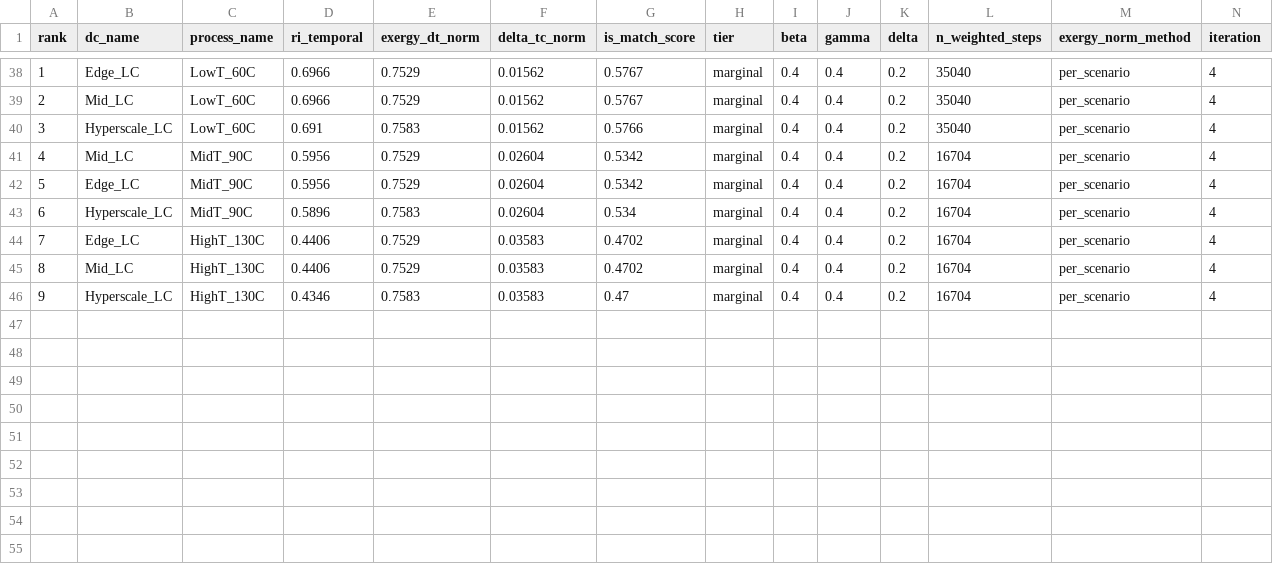
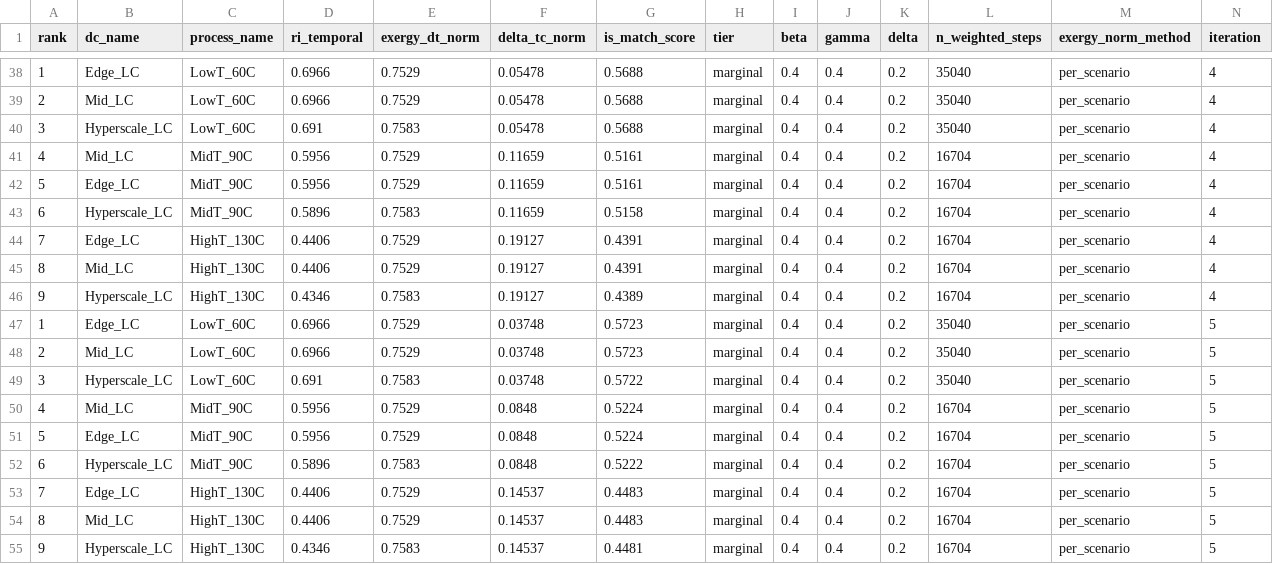
Before and after one commit to fedelomi/thesis-industrial-symbiosis-dt, a CSV file: Phase2_ISMatch/results/step_2_4_delta_tc_calibration_lc.csv, drawn as a sheet; only a part is shown, gaps mark what is left out; the diff covers the shown part only.

Commit message:
results(phase3+2+4): live Q3 delta_TC extraction with recalibrated cost model
- Phase 3 step_3_5_phase1_integration.py executed against live Neo4j KG
  with recalibrated cost_per_round_keur = 1.0 (AI-mediated rounds).
- delta_TC reduction factors: LowT=0.3158, MidT=0.2727, HighT=0.2400, all in
  (0.0, 0.5), differentiated and ordered LowT > MidT > HighT.
- Phase 2 step_2_4 IS-Match scores regenerated for all 9 scenarios
  (mean signed delta = -0.0127, max |delta| = 0.0219 on HighT_130C).
- Phase 4 ablation smoke test (2 seeds x 9 scenarios x 2 configs, 5k
  timesteps) confirms pipeline integrity: PoA in [0.00, 0.81], A0 mean
  PoA = 0.4916, D mean PoA = 0.7334 (Delta = +0.2418, expected sign).
  Full 50k run scheduled for Batch 2c overnight.

Resolves: Q3 of review_report.md.

```diff
--- a/Phase2_ISMatch/results/step_2_4_delta_tc_calibration_lc.csv
+++ b/Phase2_ISMatch/results/step_2_4_delta_tc_calibration_lc.csv
@@ -38,9 +38,18 @@ rank,dc_name,process_name,ri_temporal,exergy_dt_norm,delta_tc_norm,is_match_scor
-1,Edge_LC,LowT_60C,0.6966,0.7529,0.01562,0.5767,marginal,0.4,0.4,0.2,35040,per_scenario,4
-2,Mid_LC,LowT_60C,0.6966,0.7529,0.01562,0.5767,marginal,0.4,0.4,0.2,35040,per_scenario,4
-3,Hyperscale_LC,LowT_60C,0.691,0.7583,0.01562,0.5766,marginal,0.4,0.4,0.2,35040,per_scenario,4
-4,Mid_LC,MidT_90C,0.5956,0.7529,0.02604,0.5342,marginal,0.4,0.4,0.2,16704,per_scenario,4
-5,Edge_LC,MidT_90C,0.5956,0.7529,0.02604,0.5342,marginal,0.4,0.4,0.2,16704,per_scenario,4
-6,Hyperscale_LC,MidT_90C,0.5896,0.7583,0.02604,0.534,marginal,0.4,0.4,0.2,16704,per_scenario,4
-7,Edge_LC,HighT_130C,0.4406,0.7529,0.03583,0.4702,marginal,0.4,0.4,0.2,16704,per_scenario,4
-8,Mid_LC,HighT_130C,0.4406,0.7529,0.03583,0.4702,marginal,0.4,0.4,0.2,16704,per_scenario,4
-9,Hyperscale_LC,HighT_130C,0.4346,0.7583,0.03583,0.47,marginal,0.4,0.4,0.2,16704,per_scenario,4
+1,Edge_LC,LowT_60C,0.6966,0.7529,0.05478,0.5688,marginal,0.4,0.4,0.2,35040,per_scenario,4
+2,Mid_LC,LowT_60C,0.6966,0.7529,0.05478,0.5688,marginal,0.4,0.4,0.2,35040,per_scenario,4
+3,Hyperscale_LC,LowT_60C,0.691,0.7583,0.05478,0.5688,marginal,0.4,0.4,0.2,35040,per_scenario,4
+4,Mid_LC,MidT_90C,0.5956,0.7529,0.11659,0.5161,marginal,0.4,0.4,0.2,16704,per_scenario,4
+5,Edge_LC,MidT_90C,0.5956,0.7529,0.11659,0.5161,marginal,0.4,0.4,0.2,16704,per_scenario,4
+6,Hyperscale_LC,MidT_90C,0.5896,0.7583,0.11659,0.5158,marginal,0.4,0.4,0.2,16704,per_scenario,4
+7,Edge_LC,HighT_130C,0.4406,0.7529,0.19127,0.4391,marginal,0.4,0.4,0.2,16704,per_scenario,4
+8,Mid_LC,HighT_130C,0.4406,0.7529,0.19127,0.4391,marginal,0.4,0.4,0.2,16704,per_scenario,4
+9,Hyperscale_LC,HighT_130C,0.4346,0.7583,0.19127,0.4389,marginal,0.4,0.4,0.2,16704,per_scenario,4
+1,Edge_LC,LowT_60C,0.6966,0.7529,0.03748,0.5723,marginal,0.4,0.4,0.2,35040,per_scenario,5
+2,Mid_LC,LowT_60C,0.6966,0.7529,0.03748,0.5723,marginal,0.4,0.4,0.2,35040,per_scenario,5
+3,Hyperscale_LC,LowT_60C,0.691,0.7583,0.03748,0.5722,marginal,0.4,0.4,0.2,35040,per_scenario,5
+4,Mid_LC,MidT_90C,0.5956,0.7529,0.0848,0.5224,marginal,0.4,0.4,0.2,16704,per_scenario,5
+5,Edge_LC,MidT_90C,0.5956,0.7529,0.0848,0.5224,marginal,0.4,0.4,0.2,16704,per_scenario,5
+6,Hyperscale_LC,MidT_90C,0.5896,0.7583,0.0848,0.5222,marginal,0.4,0.4,0.2,16704,per_scenario,5
+7,Edge_LC,HighT_130C,0.4406,0.7529,0.14537,0.4483,marginal,0.4,0.4,0.2,16704,per_scenario,5
+8,Mid_LC,HighT_130C,0.4406,0.7529,0.14537,0.4483,marginal,0.4,0.4,0.2,16704,per_scenario,5
+9,Hyperscale_LC,HighT_130C,0.4346,0.7583,0.14537,0.4481,marginal,0.4,0.4,0.2,16704,per_scenario,5
```
Also changed, not shown: 54 edited cells elsewhere in this file, Phase2_ISMatch/results/step_2_4_convergence_log_lc.csv, 4 other files.
